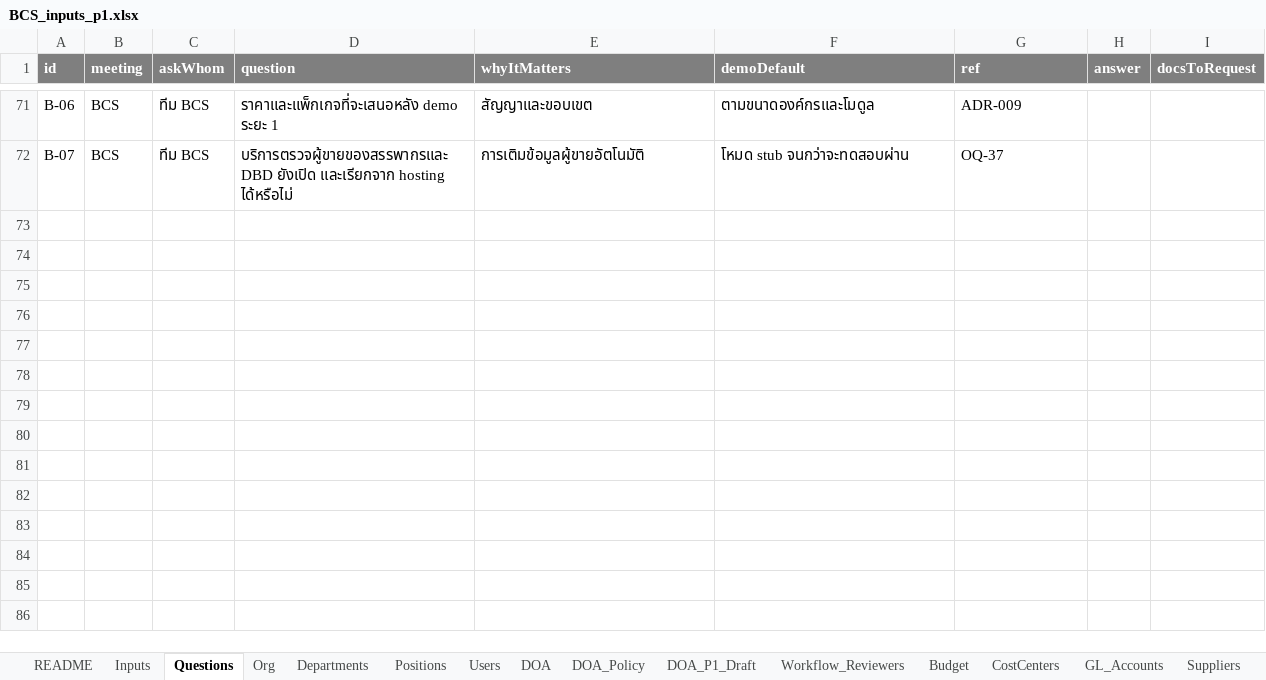
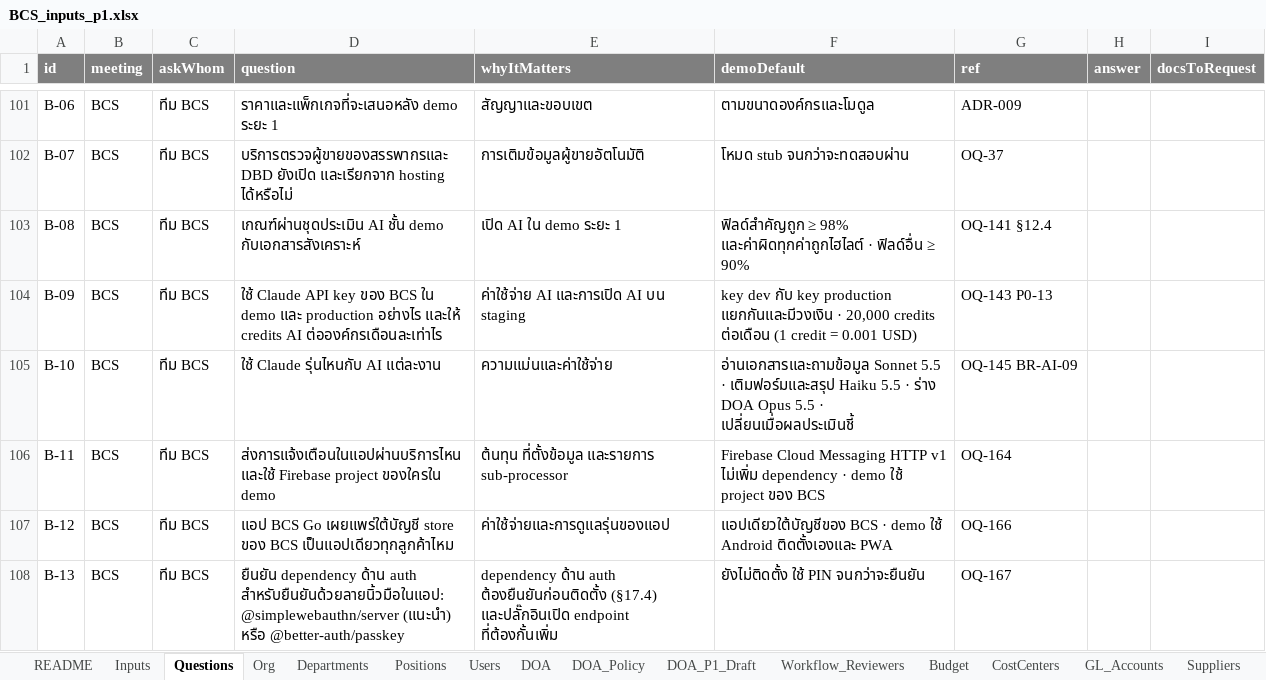
Before and after one commit to keng-tavorn/bcs, an Excel workbook: docs/inputs/BCS_inputs_p1.xlsx, sheet Questions, drawn as a sheet; only a part is shown, gaps mark what is left out; values as stored, in another font and other column widths than the file's, no borders; the diff covers the shown part only; the diff names each change by its address in the sheet, - before the commit and + after, or states it on an @@ line.

```diff
--- a/docs/inputs/BCS_inputs_p1.xlsx (sheet Questions)
+++ b/docs/inputs/BCS_inputs_p1.xlsx (sheet Questions)
+row 103: B-08 | BCS | ทีม BCS | เกณฑ์ผ่านชุดประเมิน AI ชั้น demo กับเอกสารสังเคราะห์ | เปิด AI ใน demo ระยะ 1 | ฟิลด์สำคัญถูก ≥ 98% และค่าผิดทุกค่าถูกไฮไลต์ · ฟิลด์อื่น ≥ 90% | OQ-141 §12.4
+row 104: B-09 | BCS | ทีม BCS | ใช้ Claude API key ของ BCS ใน demo และ production อย่างไร และให้ credits AI ต่อองค์กรเดือนละเท่าไร | ค่าใช้จ่าย AI และการเปิด AI บน staging | key dev กับ key production แยกกันและมีวงเงิน · 20,000 credits ต่อเดือน (1 credit = 0.001 USD) | OQ-143 P0-13
+row 105: B-10 | BCS | ทีม BCS | ใช้ Claude รุ่นไหนกับ AI แต่ละงาน | ความแม่นและค่าใช้จ่าย | อ่านเอกสารและถามข้อมูล Sonnet 5.5 · เติมฟอร์มและสรุป Haiku 5.5 · ร่าง DOA Opus 5.5 · เปลี่ยนเมื่อผลประเมินชี้ | OQ-145 BR-AI-09
+row 106: B-11 | BCS | ทีม BCS | ส่งการแจ้งเตือนในแอปผ่านบริการไหน และใช้ Firebase project ของใครใน demo | ต้นทุน ที่ตั้งข้อมูล และรายการ sub-processor | Firebase Cloud Messaging HTTP v1 ไม่เพิ่ม dependency · demo ใช้ project ของ BCS | OQ-164
+row 107: B-12 | BCS | ทีม BCS | แอป BCS Go เผยแพร่ใต้บัญชี store ของ BCS เป็นแอปเดียวทุกลูกค้าไหม | ค่าใช้จ่ายและการดูแลรุ่นของแอป | แอปเดียวใต้บัญชีของ BCS · demo ใช้ Android ติดตั้งเองและ PWA | OQ-166
+row 108: B-13 | BCS | ทีม BCS | ยืนยัน dependency ด้าน auth สำหรับยืนยันด้วยลายนิ้วมือในแอป: @simplewebauthn/server (แนะนำ) หรือ @better-auth/passkey | dependency ด้าน auth ต้องยืนยันก่อนติดตั้ง (§17.4) และปลั๊กอินเปิด endpoint ที่ต้องกั้นเพิ่ม | ยังไม่ติดตั้ง ใช้ PIN จนกว่าจะยืนยัน | OQ-167
```
Also changed, not shown: 30 added rows and 30 edited cells elsewhere in this sheet, 52 other files.
